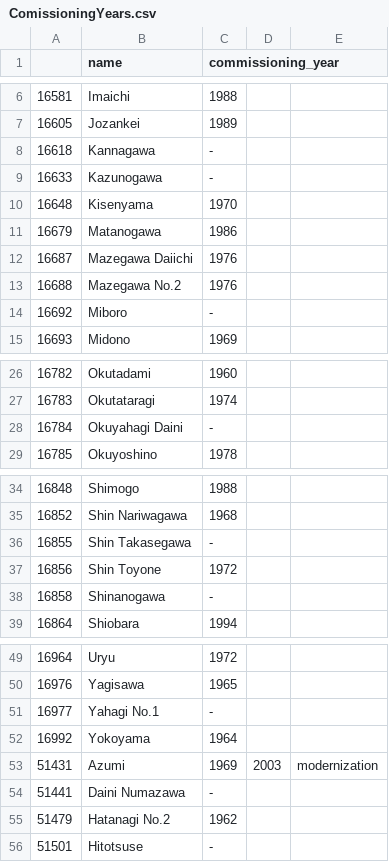
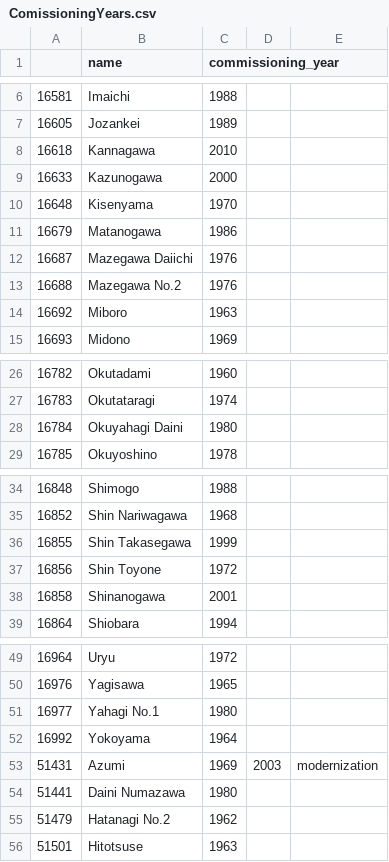
Before and after one commit to KarimHShawky/DataScienceESMGroupI, a CSV file: GeoData/ComissioningYears.csv, drawn as a sheet; only a part is shown, gaps mark what is left out; the diff covers the shown part only.

```diff
--- a/GeoData/ComissioningYears.csv
+++ b/GeoData/ComissioningYears.csv
@@ -7,4 +7,4 @@
 16605;Jozankei;1989;;
-16618;Kannagawa;-;;
-16633;Kazunogawa;-;;
+16618;Kannagawa;2010;;
+16633;Kazunogawa;2000;;
 16648;Kisenyama;1970;;
@@ -13,3 +13,3 @@
 16688;Mazegawa No.2;1976;;
-16692;Miboro;-;;
+16692;Miboro;1963;;
 16693;Midono;1969;;
@@ -27,3 +27,3 @@
 16783;Okutataragi;1974;;
-16784;Okuyahagi Daini;-;;
+16784;Okuyahagi Daini;1980;;
 16785;Okuyoshino;1978;;
@@ -35,5 +35,5 @@
 16852;Shin Nariwagawa;1968;;
-16855;Shin Takasegawa;-;;
+16855;Shin Takasegawa;1999;;
 16856;Shin Toyone;1972;;
-16858;Shinanogawa;-;;
+16858;Shinanogawa;2001;;
 16864;Shiobara;1994;;
@@ -50,7 +50,7 @@
 16976;Yagisawa;1965;;
-16977;Yahagi No.1;-;;
+16977;Yahagi No.1;1980;;
 16992;Yokoyama;1964;;
 51431;Azumi;1969;2003;modernization
-51441;Daini Numazawa;-;;
+51441;Daini Numazawa;1980;;
 51479;Hatanagi No.2;1962;;
-51501;Hitotsuse;-;;
+51501;Hitotsuse;1963;;
```
Also changed, not shown: 1 edited cell elsewhere in this file, 2 other files.
